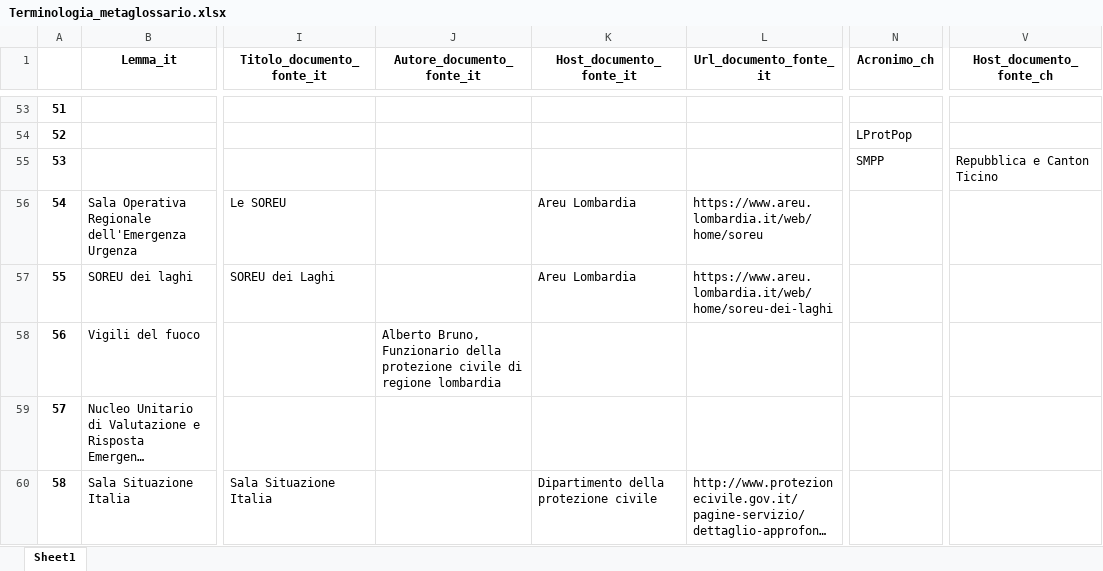
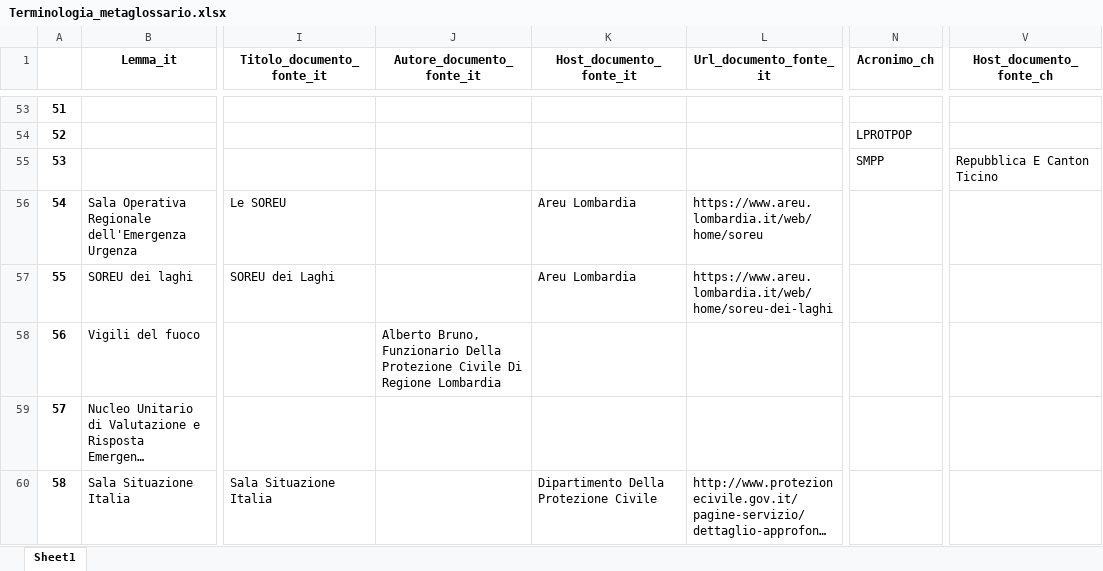
Before and after one commit to tommasosansone91/Metaglossario-Gestisco, an Excel workbook: static/saved_dataframes/Terminologia_metaglossario.xlsx, sheet Sheet1, drawn as a sheet; only a part is shown, gaps mark what is left out; long unchanged cells end in …; values as stored, in another font and other column widths than the file's, no borders; the diff covers the shown part only; the diff names each change by its address in the sheet, - before the commit and + after, or states it on an @@ line.

```diff
--- a/static/saved_dataframes/Terminologia_metaglossario.xlsx (sheet Sheet1)
+++ b/static/saved_dataframes/Terminologia_metaglossario.xlsx (sheet Sheet1)
-N54 (Acronimo_ch): LProtPop
+N54 (Acronimo_ch): LPROTPOP
-V55 (Host_documento_fonte_ch): Repubblica e Canton Ticino
+V55 (Host_documento_fonte_ch): Repubblica E Canton Ticino
-J58 (Autore_documento_fonte_it): …Bruno, Funzionario della protezione civile di regione lombardia
+J58 (Autore_documento_fonte_it): …Bruno, Funzionario Della Protezione Civile Di Regione Lombardia
-K60 (Host_documento_fonte_it): Dipartimento della protezione civile
+K60 (Host_documento_fonte_it): Dipartimento Della Protezione Civile
```
Also changed, not shown: 50 added rows and 32 edited cells elsewhere in this sheet, static/saved_dataframes/Elab1.xlsx, static/saved_dataframes/missing_columns_glossary_file.xlsx, 3 other files.
